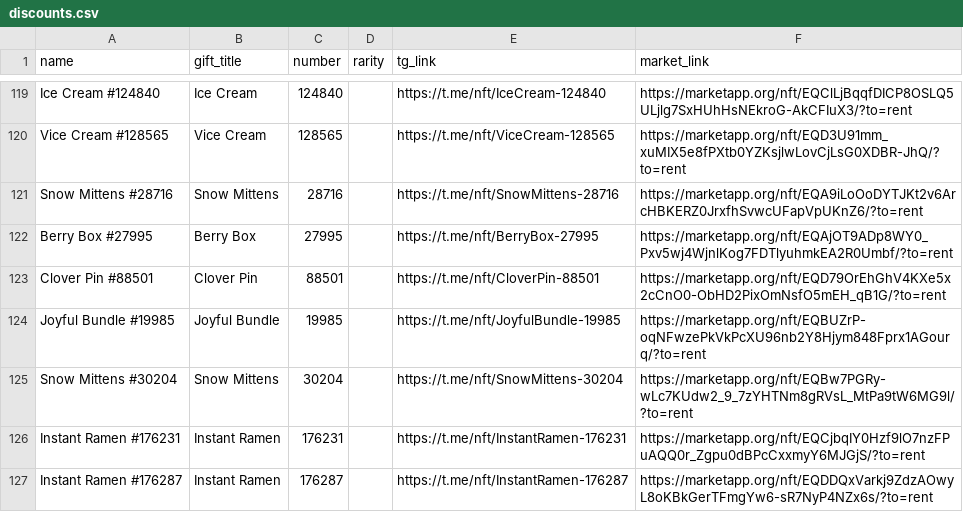
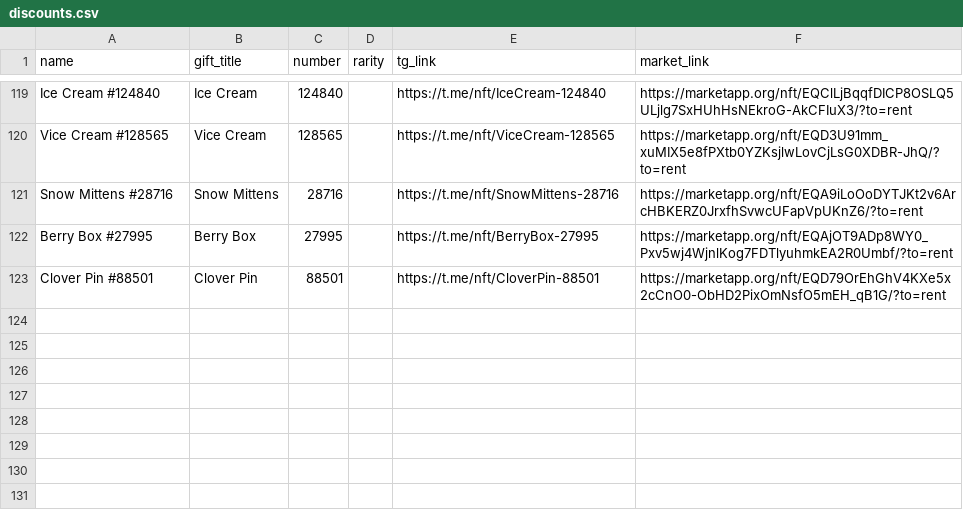
Before and after one commit to Zanjania0/duck-store, a CSV file: discounts.csv, drawn as a sheet; only a part is shown, gaps mark what is left out; removed rows and columns are numbered as before the commit, all else as after; the diff covers the shown part only; the diff names each change by its address in the sheet, - before the commit and + after, or states it on an @@ line.

Commit message:
Auto-update deals & gifts catalog [skip ci]

```diff
--- a/discounts.csv
+++ b/discounts.csv
-row 124: Joyful Bundle #19985 | Joyful Bundle | 19985 |  | https://t.me/nft/JoyfulBundle-19985 | https://marketapp.org/nft/EQBUZrP-oqNFwzePkVkPcXU96nb2Y8Hjym848Fprx1AGourq/?to=rent
-row 125: Snow Mittens #30204 | Snow Mittens | 30204 |  | https://t.me/nft/SnowMittens-30204 | https://marketapp.org/nft/EQBw7PGRy-wLc7KUdw2_9_7zYHTNm8gRVsL_MtPa9tW6MG9l/?to=rent
-row 126: Instant Ramen #176231 | Instant Ramen | 176231 |  | https://t.me/nft/InstantRamen-176231 | https://marketapp.org/nft/EQCjbqIY0Hzf9lO7nzFPuAQQ0r_Zgpu0dBPcCxxmyY6MJGjS/?to=rent
-row 127: Instant Ramen #176287 | Instant Ramen | 176287 |  | https://t.me/nft/InstantRamen-176287 | https://marketapp.org/nft/EQDDQxVarkj9ZdzAOwyL8oKBkGerTFmgYw6-sR7NyP4NZx6s/?to=rent
```
Also changed, not shown: 21 moved rows elsewhere in this file, 2 other files.
